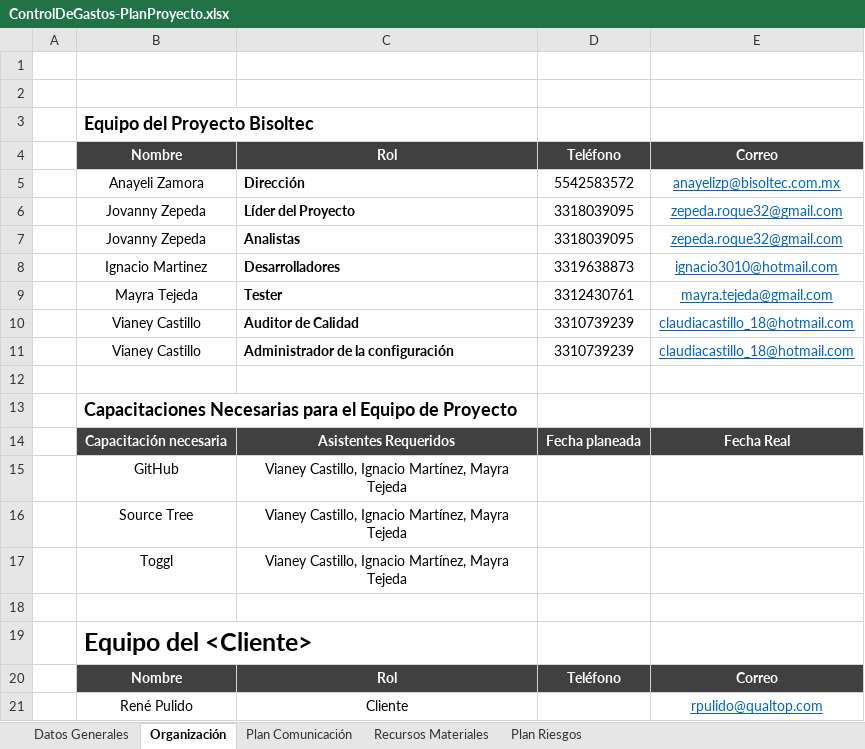
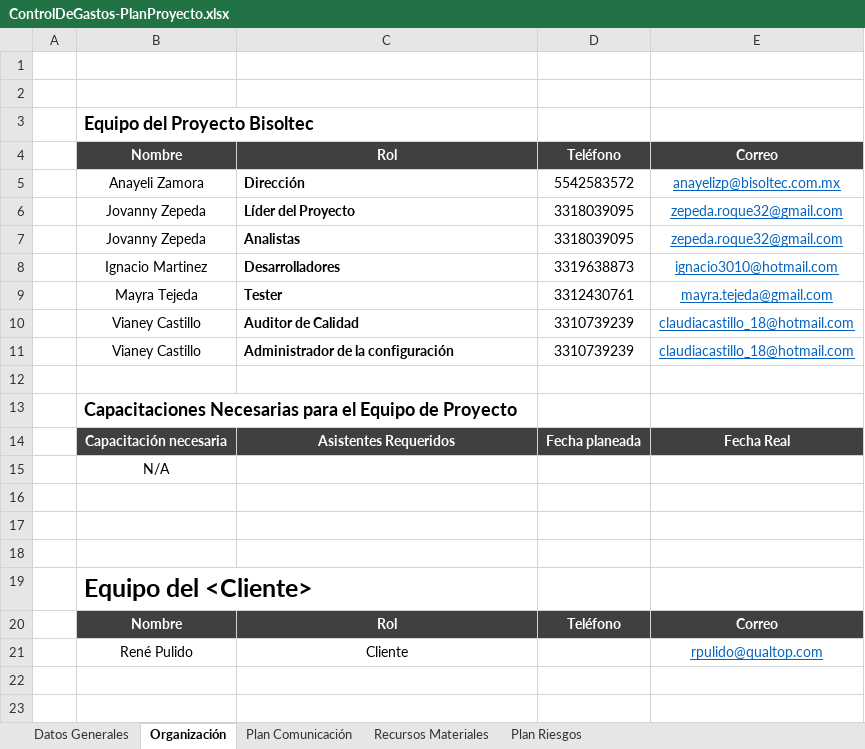
Before and after one commit to jovannyzepeda/Bisoltec, an Excel workbook: Proyectos/ControlDeGastos/Linea Base/02. Planeación/ControlDeGastos-PlanProyecto.xlsx, sheet Organización, drawn as a sheet; values as stored, in another font and other column widths than the file's, no borders; charts and pictures not drawn; removed rows and columns are numbered as before the commit, all else as after; the diff names each change by its address in the sheet, - before the commit and + after, or states it on an @@ line.

```diff
--- a/Proyectos/ControlDeGastos/Linea Base/02. Planeación/ControlDeGastos-PlanProyecto.xlsx (sheet Organización)
+++ b/Proyectos/ControlDeGastos/Linea Base/02. Planeación/ControlDeGastos-PlanProyecto.xlsx (sheet Organización)
-row 15:  | GitHub | Vianey Castillo, Ignacio Martínez, Mayra Tejeda
+row 15:  | N/A
-row 16:  | Source Tree | Vianey Castillo, Ignacio Martínez, Mayra Tejeda
+row 16: (empty)
-row 17:  | Toggl | Vianey Castillo, Ignacio Martínez, Mayra Tejeda
+row 17: (empty)
```
Also changed, not shown: sheet Datos Generales, sheet Recursos Materiales, sheet Plan Riesgos, sheet Plan Comunicación, charts or pictures.
